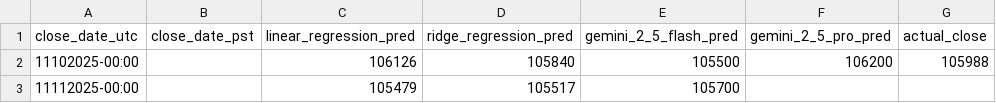
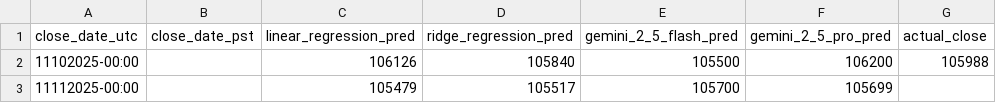
Before and after one commit to baileyarzate/crypto_prediction, a CSV file: analysis/true_vs_predicted_data.csv, drawn as a sheet.

```diff
--- a/analysis/true_vs_predicted_data.csv
+++ b/analysis/true_vs_predicted_data.csv
@@ -2,2 +2,2 @@ close_date_utc,close_date_pst,linear_regression_pred ,ridge_regression_pred ,gem
 11102025-00:00 ,,106126,105840,105500,106200,105988
-11112025-00:00 ,,105479,105517,105700,,
+11112025-00:00 ,,105479,105517,105700,105699,
```
Also changed, not shown: 4 other files.
